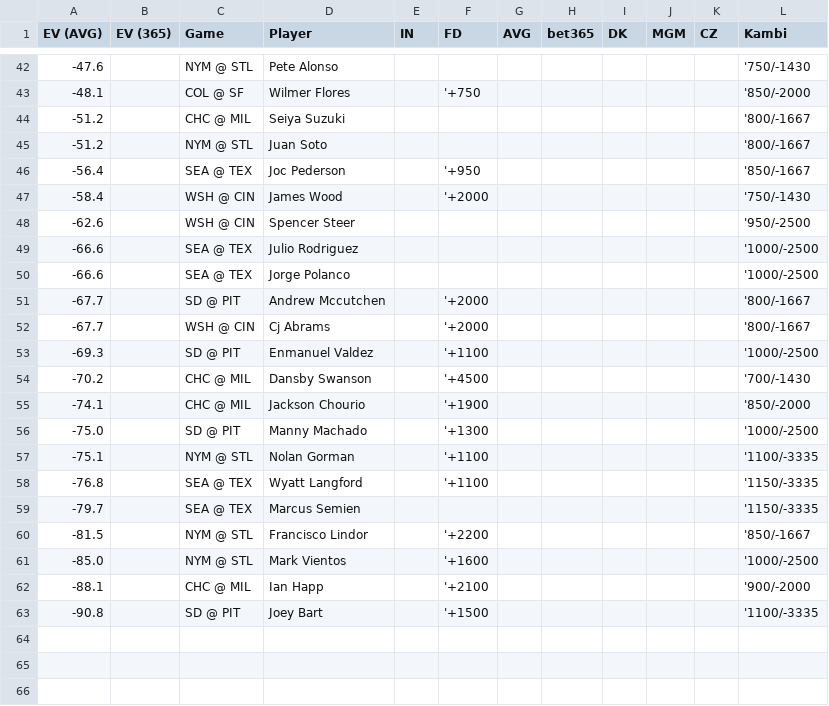
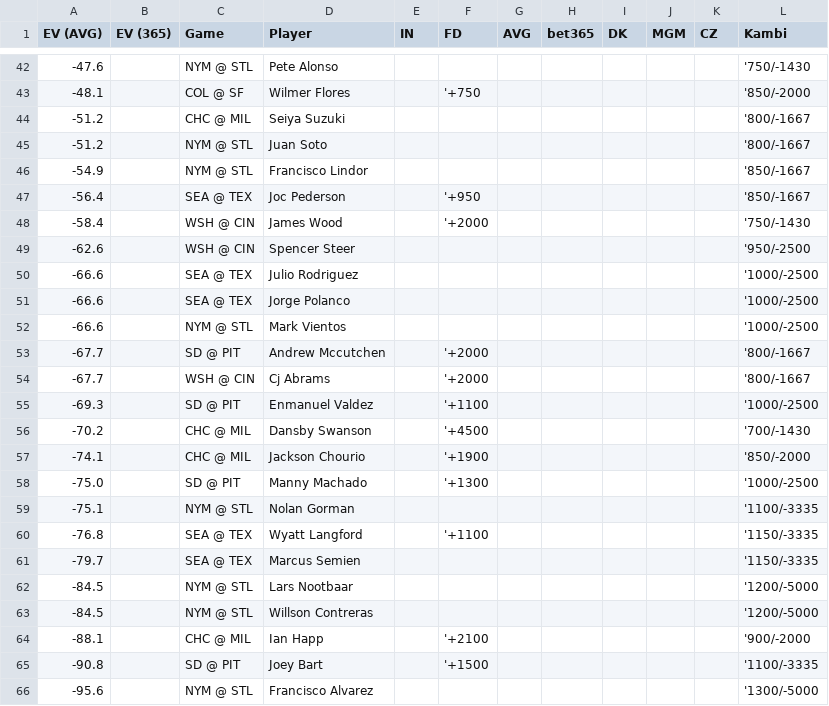
Before and after one commit to zhecht/lines, a CSV file: static/dingers/ev.csv, drawn as a sheet; only a part is shown, gaps mark what is left out.

```diff
--- a/static/dingers/ev.csv
+++ b/static/dingers/ev.csv
@@ -45,2 +45,3 @@ EV (AVG)	EV (365)	Game	Player	IN	FD	AVG	bet365	DK	MGM	CZ	Kambi
 -51.2		NYM @ STL	Juan Soto								'800/-1667
+-54.9		NYM @ STL	Francisco Lindor								'850/-1667
 -56.4		SEA @ TEX	Joc Pederson		'+950						'850/-1667
@@ -50,2 +51,3 @@ EV (AVG)	EV (365)	Game	Player	IN	FD	AVG	bet365	DK	MGM	CZ	Kambi
 -66.6		SEA @ TEX	Jorge Polanco								'1000/-2500
+-66.6		NYM @ STL	Mark Vientos								'1000/-2500
 -67.7		SD @ PIT	Andrew Mccutchen		'+2000						'800/-1667
@@ -56,8 +58,9 @@ EV (AVG)	EV (365)	Game	Player	IN	FD	AVG	bet365	DK	MGM	CZ	Kambi
 -75.0		SD @ PIT	Manny Machado		'+1300						'1000/-2500
--75.1		NYM @ STL	Nolan Gorman		'+1100						'1100/-3335
+-75.1		NYM @ STL	Nolan Gorman								'1100/-3335
 -76.8		SEA @ TEX	Wyatt Langford		'+1100						'1150/-3335
 -79.7		SEA @ TEX	Marcus Semien								'1150/-3335
--81.5		NYM @ STL	Francisco Lindor		'+2200						'850/-1667
--85.0		NYM @ STL	Mark Vientos		'+1600						'1000/-2500
+-84.5		NYM @ STL	Lars Nootbaar								'1200/-5000
+-84.5		NYM @ STL	Willson Contreras								'1200/-5000
 -88.1		CHC @ MIL	Ian Happ		'+2100						'900/-2000
 -90.8		SD @ PIT	Joey Bart		'+1500						'1100/-3335
+-95.6		NYM @ STL	Francisco Alvarez								'1300/-5000
```
Also changed, not shown: 11 other files.
